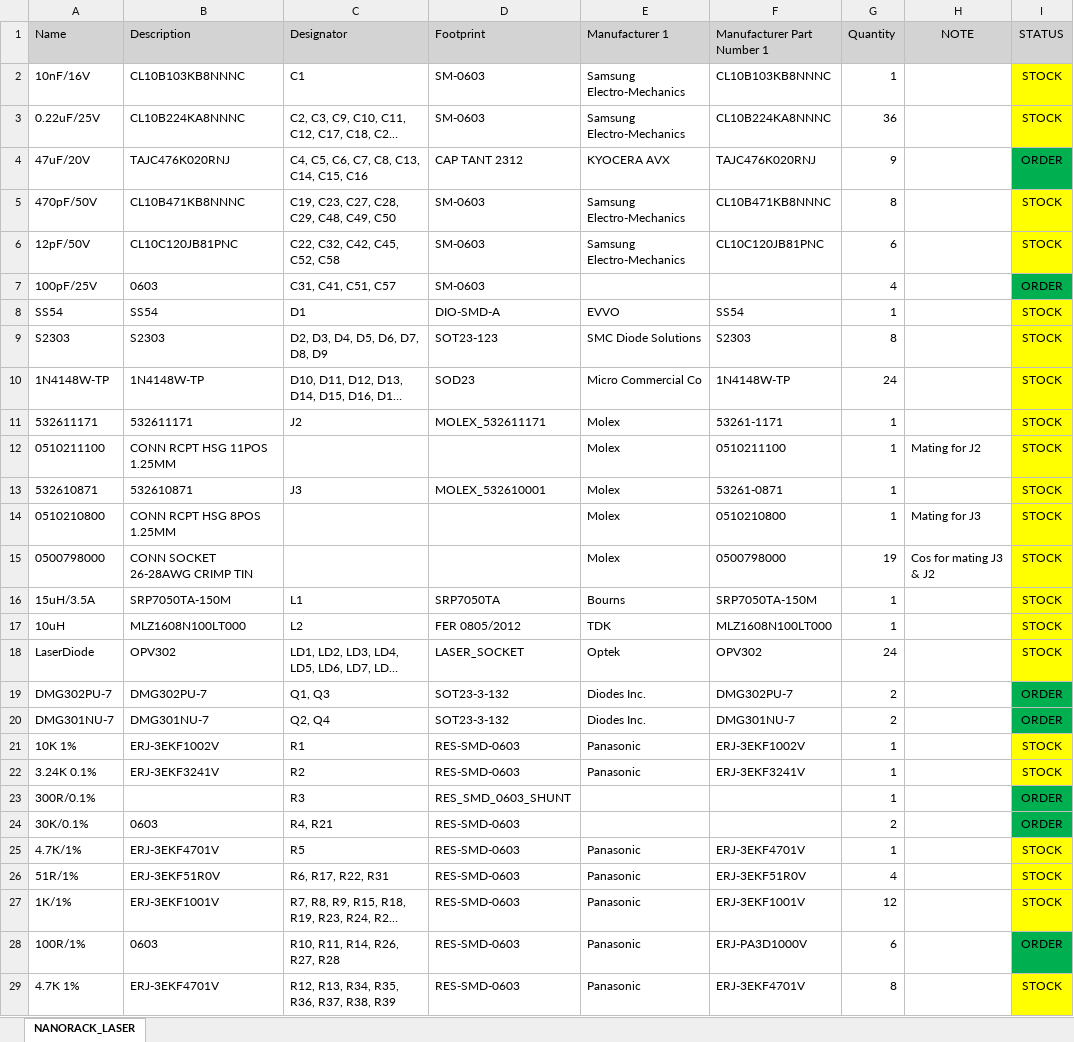
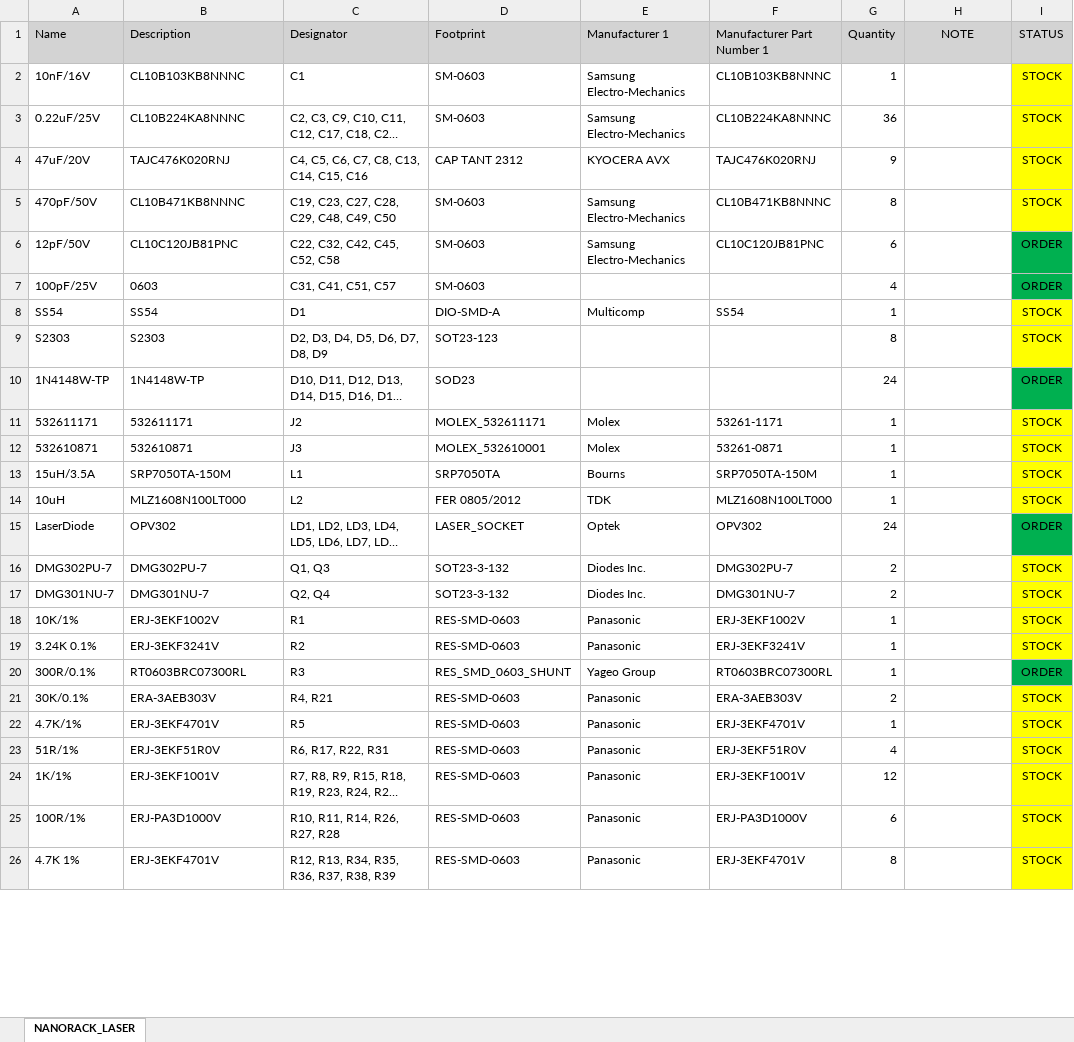
Before and after one commit to baobuibk/SATELITTE_LASER_HW_1.0.0, an Excel workbook: 03_BOM/NANORACK_LASER.xlsx, sheet NANORACK_LASER, drawn as a sheet; only a part is shown; long unchanged cells end in …; values as stored, in another font and other column widths than the file's, no borders; removed rows and columns are numbered as before the commit, all else as after; the diff covers the shown part only; the diff names each change by its address in the sheet, - before the commit and + after, or states it on an @@ line.

```diff
--- a/03_BOM/NANORACK_LASER.xlsx (sheet NANORACK_LASER)
+++ b/03_BOM/NANORACK_LASER.xlsx (sheet NANORACK_LASER)
-I4 (STATUS): ORDER
+I4 (STATUS): STOCK
-I4 fill: #00B050
+I4 fill: #FFFF00
-I6 (STATUS): STOCK
+I6 (STATUS): ORDER
-I6 fill: #FFFF00
+I6 fill: #00B050
-E8 (Manufacturer 1): EVVO
+E8 (Manufacturer 1): Multicomp
-E9 (Manufacturer 1): SMC Diode Solutions
+E9 (Manufacturer 1): (empty)
-F9 (Manufacturer Part Number 1): S2303
+F9 (Manufacturer Part Number 1): (empty)
-E10 (Manufacturer 1): Micro Commercial Co
+E10 (Manufacturer 1): (empty)
-F10 (Manufacturer Part Number 1): 1N4148W-TP
+F10 (Manufacturer Part Number 1): (empty)
-I10 (STATUS): STOCK
+I10 (STATUS): ORDER
-I10 fill: #FFFF00
+I10 fill: #00B050
-row 12: 0510211100 | CONN RCPT HSG 11POS 1.25MM |  |  | Molex | 0510211100 | 1 | Mating for J2 | STOCK
-row 14: 0510210800 | CONN RCPT HSG 8POS 1.25MM |  |  | Molex | 0510210800 | 1 | Mating for J3 | STOCK
-row 15: 0500798000 | CONN SOCKET 26-28AWG CRIMP TIN |  |  | Molex | 0500798000 | 19 | Cos for mating J3 & J2 | STOCK
-I15 (STATUS): STOCK
+I15 (STATUS): ORDER
-I15 fill: #FFFF00
+I15 fill: #00B050
-I16:I17 (STATUS): ORDER
+I16:I17 (STATUS): STOCK
-I16:I17 fill: #00B050
+I16:I17 fill: #FFFF00
-A18 (Name): 10K 1%
+A18 (Name): 10K/1%
-B20 (Description): (empty)
+B20 (Description): RT0603BRC07300RL
-E20 (Manufacturer 1): (empty)
+E20 (Manufacturer 1): Yageo Group
-F20 (Manufacturer Part Number 1): (empty)
+F20 (Manufacturer Part Number 1): RT0603BRC07300RL
-B21 (Description): 0603
+B21 (Description): ERA-3AEB303V
-E21 (Manufacturer 1): (empty)
+E21 (Manufacturer 1): Panasonic
-F21 (Manufacturer Part Number 1): (empty)
+F21 (Manufacturer Part Number 1): ERA-3AEB303V
-I21 (STATUS): ORDER
+I21 (STATUS): STOCK
-I21 fill: #00B050
+I21 fill: #FFFF00
-B25 (Description): 0603
+B25 (Description): ERJ-PA3D1000V
-I25 (STATUS): ORDER
+I25 (STATUS): STOCK
-I25 fill: #00B050
+I25 fill: #FFFF00
```
Also changed, not shown: 2 removed rows, 16 edited cells and cell formats elsewhere in this sheet, 23 other files.
